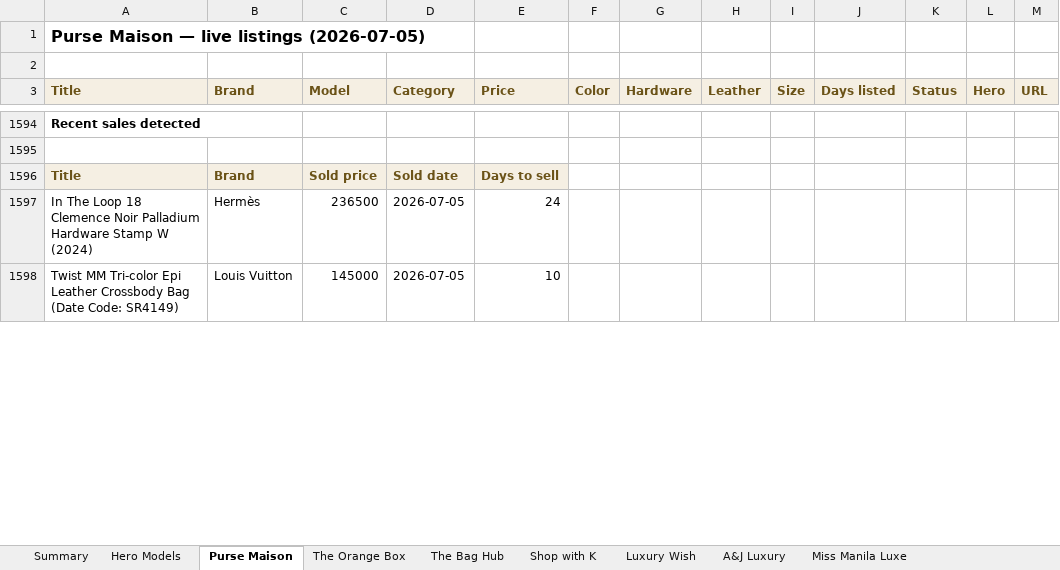
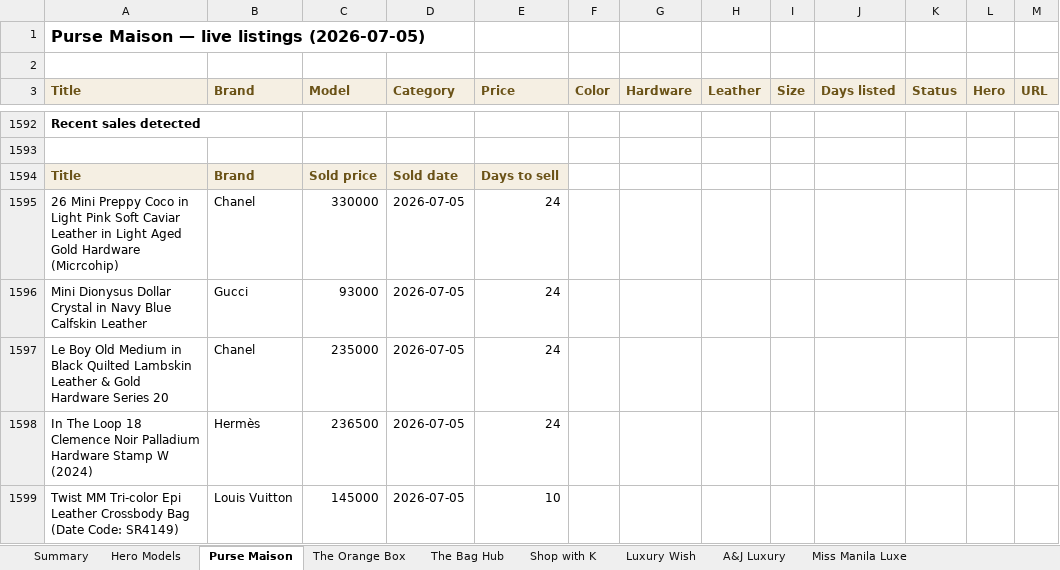
Before and after one commit to rbbincal-cpu/bag-intel, an Excel workbook: exports/bag-intel-2026-07-05.xlsx, sheet Purse Maison, drawn as a sheet; only a part is shown, gaps mark what is left out; values as stored, in another font and other column widths than the file's, no borders; the diff covers the shown part only; the diff names each change by its address in the sheet, - before the commit and + after, or states it on an @@ line.

```diff
--- a/exports/bag-intel-2026-07-05.xlsx (sheet Purse Maison)
+++ b/exports/bag-intel-2026-07-05.xlsx (sheet Purse Maison)
+row 1595: 26 Mini Preppy Coco in Light Pink Soft Caviar Leather in Light Aged Gold Hardware (Micrcohip) | Chanel | 330000 | 2026-07-05 | 24
+row 1596: Mini Dionysus Dollar Crystal in Navy Blue Calfskin Leather | Gucci | 93000 | 2026-07-05 | 24
+row 1597: Le Boy Old Medium in Black Quilted Lambskin Leather & Gold Hardware Series 20 | Chanel | 235000 | 2026-07-05 | 24
```
Also changed, not shown: 1 added row and 6 removed rows elsewhere in this sheet, sheet Miss Manila Luxe, sheet A&J Luxury, sheet Summary, sheet Canone Bags Prime, 2 other files.
